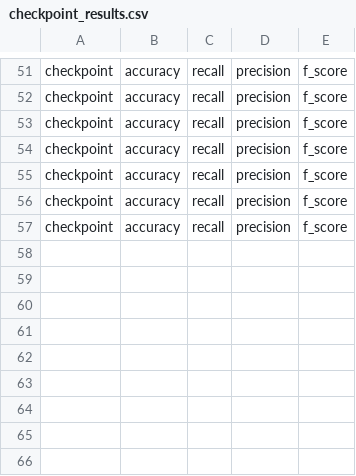
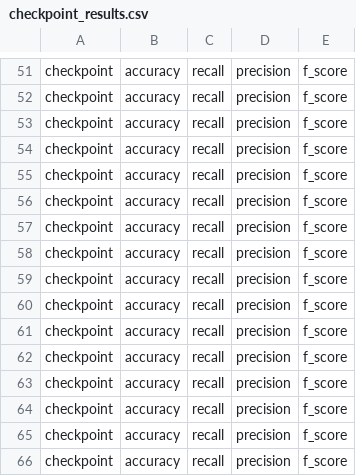
Before and after one commit to nipunagarwala/cs273b_final_project, a CSV file: checkpoint_results.csv, drawn as a sheet; only a part is shown, gaps mark what is left out; the diff names each change by its address in the sheet, - before the commit and + after, or states it on an @@ line.

```diff
--- a/checkpoint_results.csv
+++ b/checkpoint_results.csv
+row 58: checkpoint | accuracy | recall | precision | f_score
+row 59: checkpoint | accuracy | recall | precision | f_score
+row 60: checkpoint | accuracy | recall | precision | f_score
+row 61: checkpoint | accuracy | recall | precision | f_score
+row 62: checkpoint | accuracy | recall | precision | f_score
+row 63: checkpoint | accuracy | recall | precision | f_score
+row 64: checkpoint | accuracy | recall | precision | f_score
+row 65: checkpoint | accuracy | recall | precision | f_score
+row 66: checkpoint | accuracy | recall | precision | f_score
```
Also changed, not shown: 8 other files.
